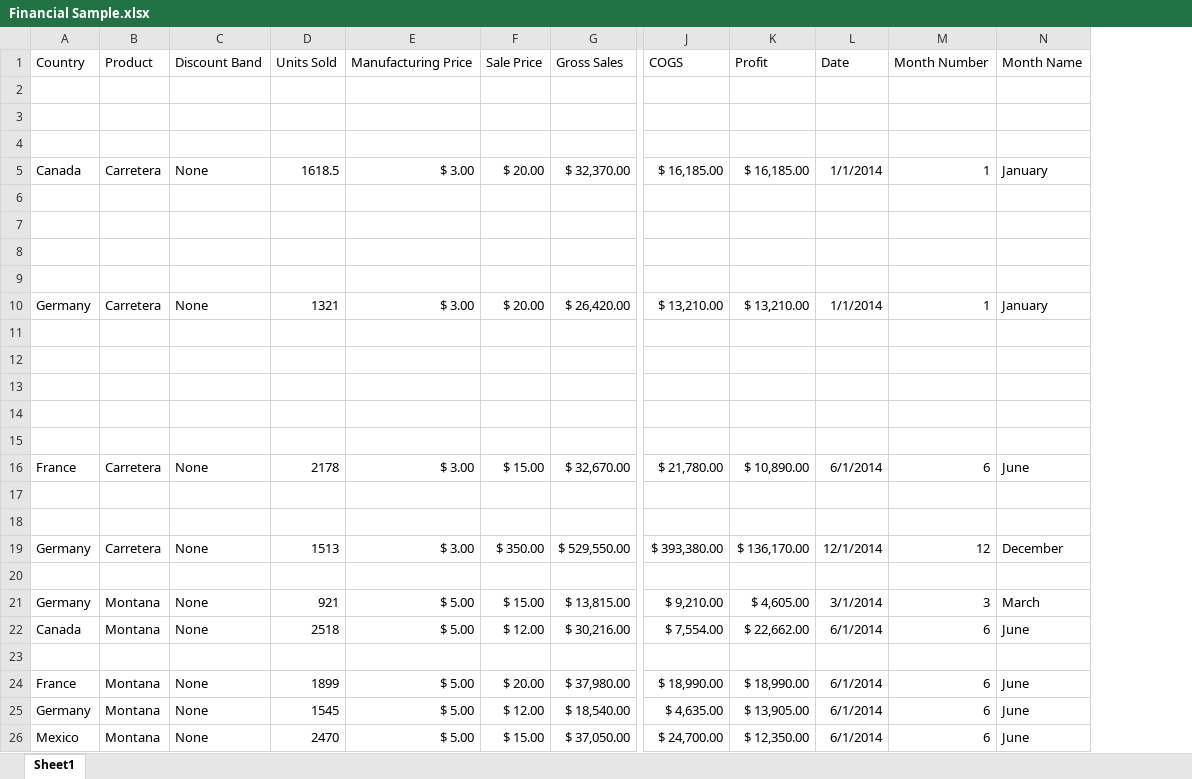
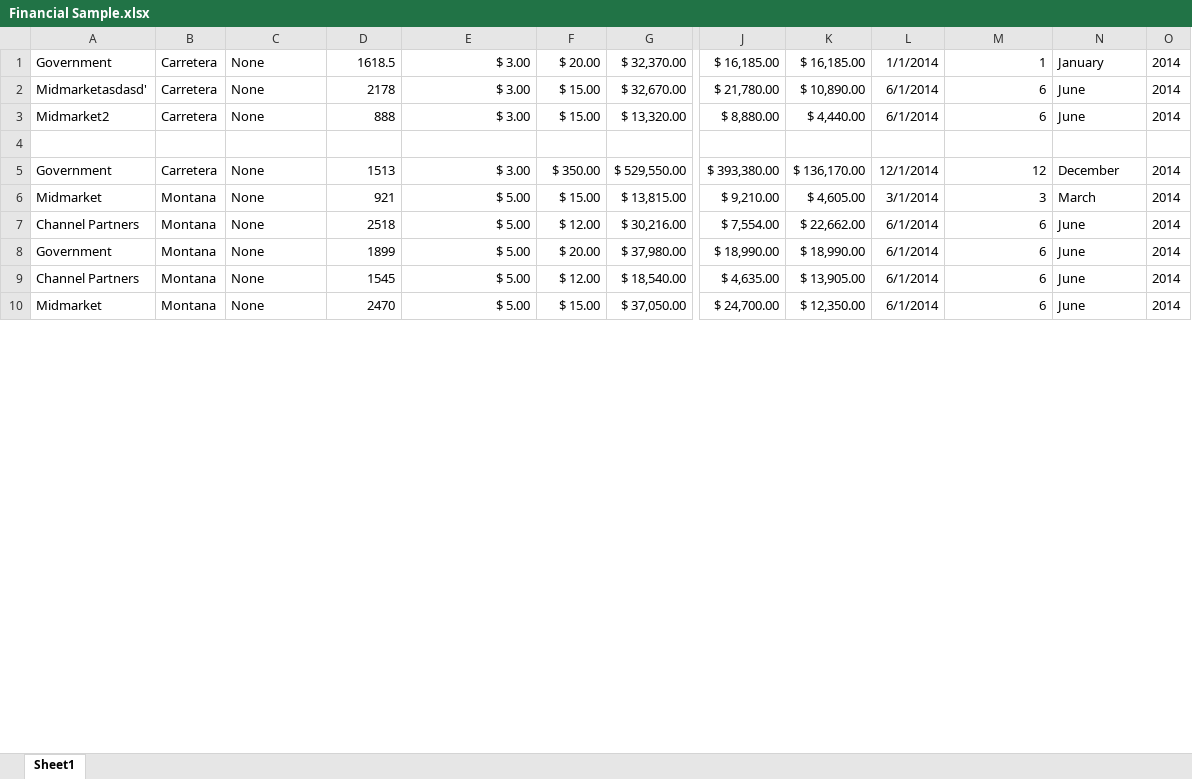
Before and after one commit to shoebilyas123/excelviewer2, an Excel workbook: server/uploads/Financial Sample.xlsx, sheet Sheet1, drawn as a sheet; only a part is shown, gaps mark what is left out; values as stored, in another font and other column widths than the file's, no borders; table styles not drawn; removed rows and columns are numbered as before the commit, all else as after; rows hold the shown columns only; the diff names each change by its address in the sheet, - before the commit and + after, or states it on an @@ line.

```diff
--- a/server/uploads/Financial Sample.xlsx (sheet Sheet1)
+++ b/server/uploads/Financial Sample.xlsx (sheet Sheet1)
-column A, row 5: Canada; rows 16-19: France |  |  | Germany; rows 21-22: Germany | Canada; rows 24-26: France | Germany | Mexico
+column A, rows 1-10: Government | Midmarketasdasd' | Midmarket2 |  | Government | Midmarket | Channel Partners | Government | Channel Partners | Midmarket
+column O, rows 1-10: 2014 | 2014 | 2014 |  | 2014 | 2014 | 2014 | 2014 | 2014 | 2014
-row 1: Country | Product | Discount Band | Units Sold | Manufacturing Price | Sale Price | Gross Sales | COGS | Profit | Date | Month Number | Month Name
-row 2: (empty)
-row 3: (empty)
-row 4: (empty)
-row 6: (empty)
-row 7: (empty)
-row 8: (empty)
-row 9: (empty)
-row 10: Germany | Carretera | None | 1321 | $ 3.00 | $ 20.00 | $ 26,420.00 | $ 13,210.00 | $ 13,210.00 | 1/1/2014 | 1 | January
-row 11: (empty)
-row 12: (empty)
-row 13: (empty)
-row 14: (empty)
-row 15: (empty)
-row 3: (empty)
+row 3: Midmarket2 | Carretera | None | 888 | $ 3.00 | $ 15.00 | $ 13,320.00 | $ 8,880.00 | $ 4,440.00 | 6/1/2014 | 6 | June | 2014
-row 20: (empty)
-row 23: (empty)
```
Also changed, not shown: 2 other files.
